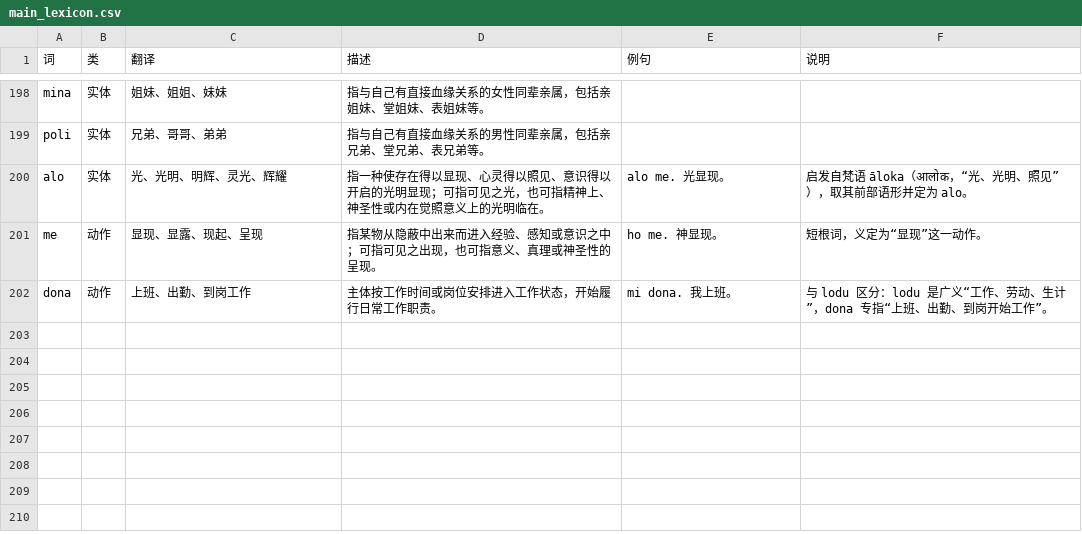
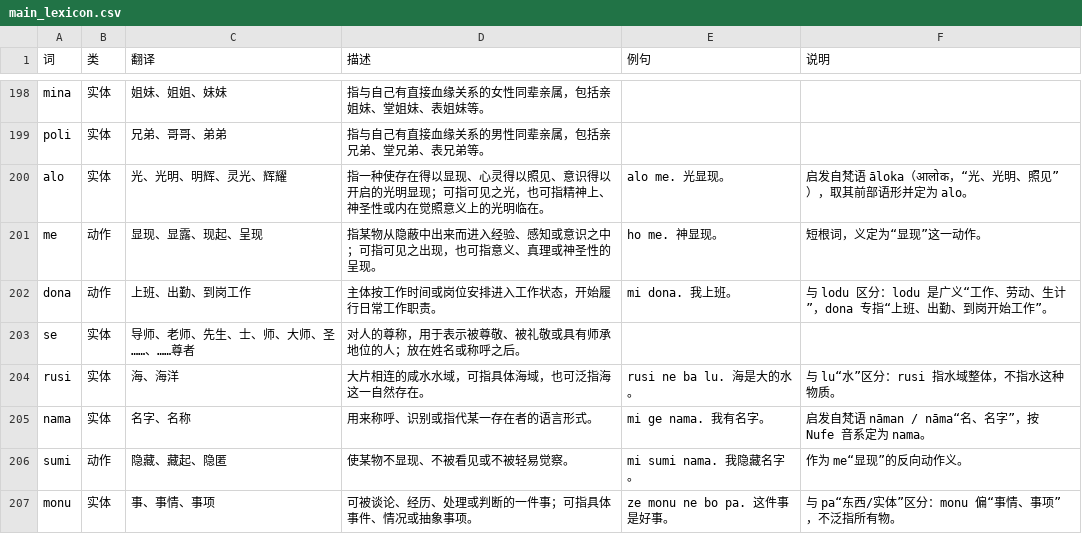
Before and after one commit to nufegia/nufe, a CSV file: lexicon/main_lexicon.csv, drawn as a sheet; only a part is shown, gaps mark what is left out; the diff names each change by its address in the sheet, - before the commit and + after, or states it on an @@ line.

Commit message:
Update lexicons and minor grammar fixes
Fix two small items in grammar/nufe_grammar.md: change the Nufe example for “brown” to `balayuw` and simplify the note for 虞 (remove the phrase “按你的要求”). Add five entries to lexicon/main_lexicon.csv (se, rusi, nama, sumi, monu). Overhaul lexicon/special_lexicon.csv header/formatting and add a large set of new entries and orthography normalizations (many place names and numerous proper names: religious figures, philosophers, scientists, and AI researchers), plus minor name normalizations such as Baziu→Balaziu and Afika→Afalika. These changes expand the lexicon and correct a couple of grammar examples.

```diff
--- a/lexicon/main_lexicon.csv
+++ b/lexicon/main_lexicon.csv
+row 203: se | 实体 | 导师、老师、先生、士、师、大师、圣……、……尊者 | 对人的尊称，用于表示被尊敬、被礼敬或具有师承地位的人；放在姓名或称呼之后。
+row 204: rusi | 实体 | 海、海洋 | 大片相连的咸水水域，可指具体海域，也可泛指海这一自然存在。 | rusi ne ba lu. 海是大的水。 | 与 lu“水”区分：rusi 指水域整体，不指水这种物质。
+row 205: nama | 实体 | 名字、名称 | 用来称呼、识别或指代某一存在者的语言形式。 | mi ge nama. 我有名字。 | 启发自梵语 nāman / nāma“名、名字”，按 Nufe 音系定为 nama。
+row 206: sumi | 动作 | 隐藏、藏起、隐匿 | 使某物不显现、不被看见或不被轻易觉察。 | mi sumi nama. 我隐藏名字。 | 作为 me“显现”的反向动作义。
+row 207: monu | 实体 | 事、事情、事项 | 可被谈论、经历、处理或判断的一件事；可指具体事件、情况或抽象事项。 | ze monu ne bo pa. 这件事是好事。 | 与 pa“东西/实体”区分：monu 偏“事情、事项”，不泛指所有物。
```
Also changed, not shown: 2 other files.
